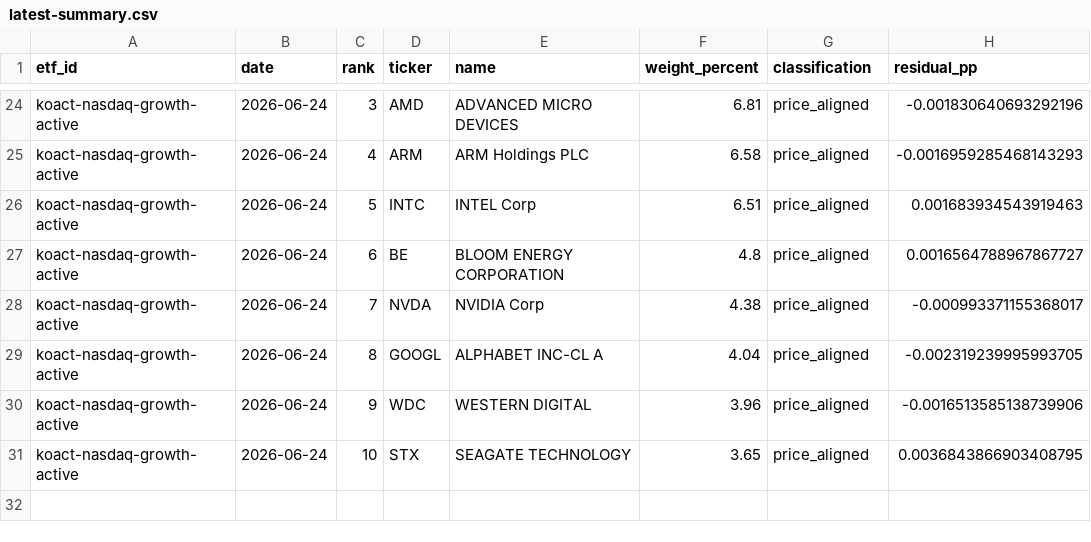
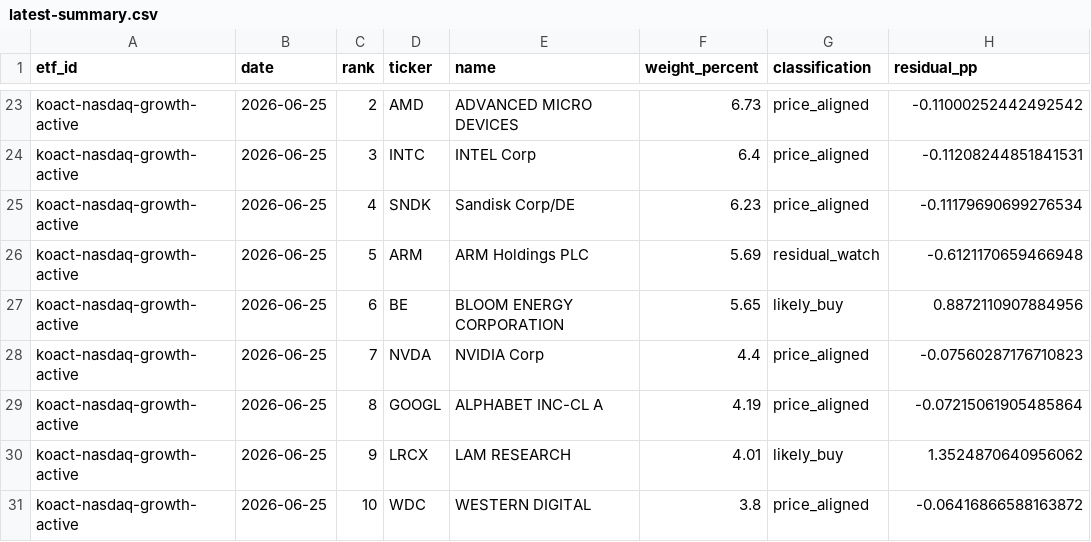
Before and after one commit to SonChangGi/etf-tracking, a CSV file: data/latest-summary.csv, drawn as a sheet; only a part is shown, gaps mark what is left out; removed rows and columns are numbered as before the commit, all else as after; the diff covers the shown part only; the diff names each change by its address in the sheet, - before the commit and + after, or states it on an @@ line.

```diff
--- a/data/latest-summary.csv
+++ b/data/latest-summary.csv
-B23 (date): 2026-06-24
+B23 (date): 2026-06-25
-C23 (rank): 3
+C23 (rank): 2
-F23 (weight_percent): 6.81
+F23 (weight_percent): 6.73
-H23 (residual_pp): -0.001830640693292196
+H23 (residual_pp): -0.11000252442492542
-row 25: koact-nasdaq-growth-active | 2026-06-24 | 4 | ARM | ARM Holdings PLC | 6.58 | price_aligned | -0.0016959285468143293
-B24 (date): 2026-06-24
+B24 (date): 2026-06-25
-C24 (rank): 5
+C24 (rank): 3
-F24 (weight_percent): 6.51
+F24 (weight_percent): 6.4
-H24 (residual_pp): 0.001683934543919463
+H24 (residual_pp): -0.11208244851841531
+row 25: koact-nasdaq-growth-active | 2026-06-25 | 4 | SNDK | Sandisk Corp/DE | 6.23 | price_aligned | -0.11179690699276534
+row 26: koact-nasdaq-growth-active | 2026-06-25 | 5 | ARM | ARM Holdings PLC | 5.69 | residual_watch | -0.6121170659466948
-B27:B29 (date): 2026-06-24
+B27:B29 (date): 2026-06-25
-F27 (weight_percent): 4.8
+F27 (weight_percent): 5.65
-G27 (classification): price_aligned
+G27 (classification): likely_buy
-H27 (residual_pp): 0.0016564788967867727
+H27 (residual_pp): 0.8872110907884956
-F28 (weight_percent): 4.38
+F28 (weight_percent): 4.4
-H28 (residual_pp): -0.000993371155368017
+H28 (residual_pp): -0.07560287176710823
-F29 (weight_percent): 4.04
+F29 (weight_percent): 4.19
-H29 (residual_pp): -0.002319239995993705
+H29 (residual_pp): -0.07215061905485864
+row 30: koact-nasdaq-growth-active | 2026-06-25 | 9 | LRCX | LAM RESEARCH | 4.01 | likely_buy | 1.3524870640956062
-B31 (date): 2026-06-24
+B31 (date): 2026-06-25
-C31 (rank): 9
+C31 (rank): 10
-F31 (weight_percent): 3.96
+F31 (weight_percent): 3.8
-H31 (residual_pp): -0.0016513585138739906
+H31 (residual_pp): -0.06416866588163872
-row 31: koact-nasdaq-growth-active | 2026-06-24 | 10 | STX | SEAGATE TECHNOLOGY | 3.65 | price_aligned | 0.0036843866903408795
```
Also changed, not shown: 3 added rows, 4 removed rows and 68 edited cells elsewhere in this file, 9 other files.
